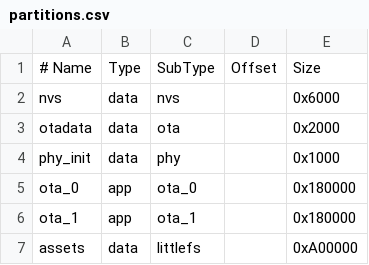
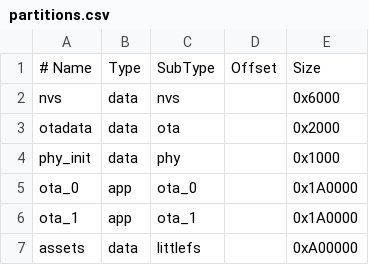
Before and after one commit to kabaragoya-loves-you/storm-summoner, a CSV file: partitions.csv, drawn as a sheet.

Commit message:
Update partition sizes and enhance current scene logic
- Adjusted OTA partition sizes in partitions.csv to improve memory allocation.
- Enhanced current scene logic in current_scene.c to clamp invalid preset numbers, ensuring user-friendly display and preventing errors.

```diff
--- a/partitions.csv
+++ b/partitions.csv
@@ -4,4 +4,4 @@ otadata,     data, ota,     ,          0x2000
 phy_init,    data, phy,     ,          0x1000
-ota_0,       app,  ota_0,   ,          0x180000
-ota_1,       app,  ota_1,   ,          0x180000
+ota_0,       app,  ota_0,   ,          0x1A0000
+ota_1,       app,  ota_1,   ,          0x1A0000
 assets,      data, littlefs, ,          0xA00000
```
Also changed, not shown: 2 other files.
